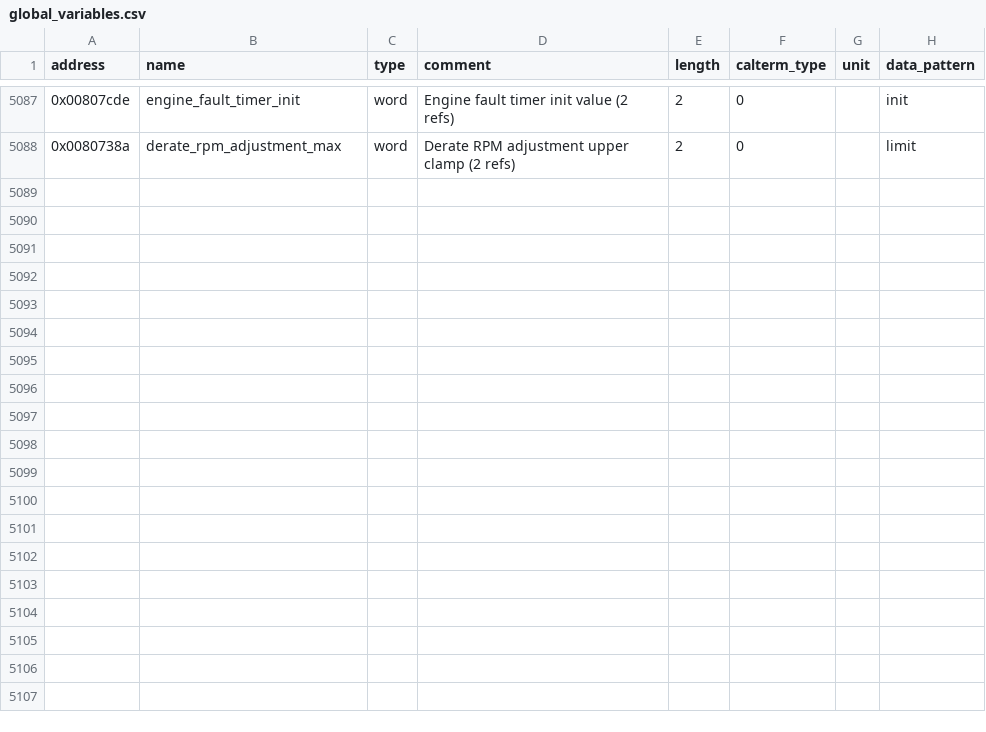
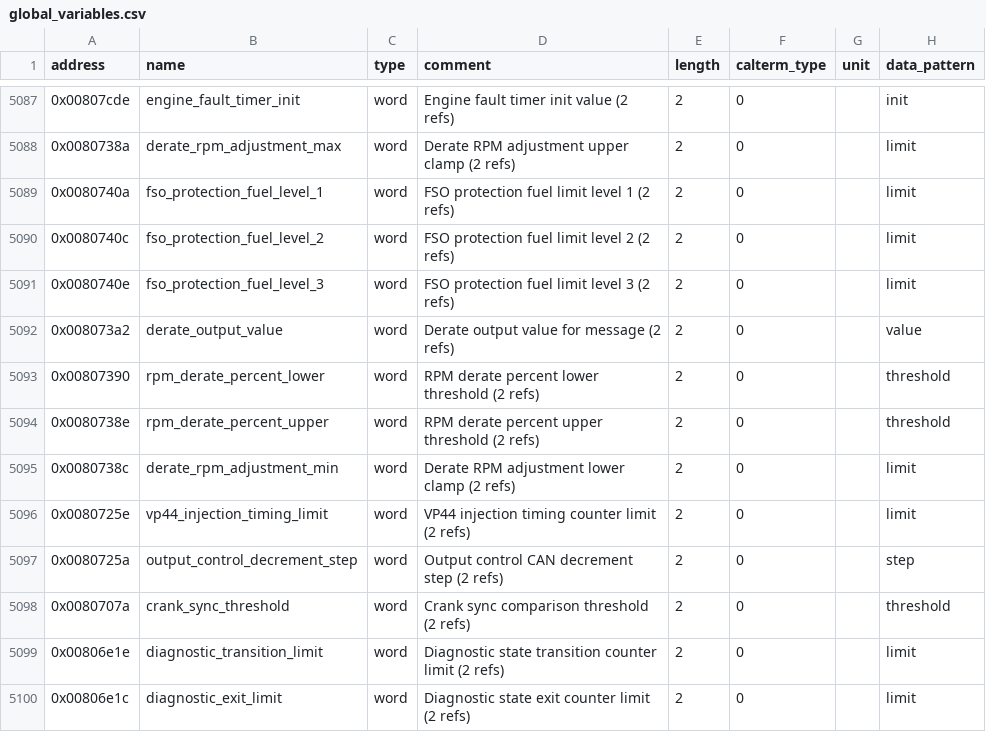
Before and after one commit to jlaustill/J90280.05.analysis, a CSV file: ghidra/CM550.rep/global_variables.csv, drawn as a sheet; only a part is shown, gaps mark what is left out; the diff names each change by its address in the sheet, - before the commit and + after, or states it on an @@ line.

```diff
--- a/ghidra/CM550.rep/global_variables.csv
+++ b/ghidra/CM550.rep/global_variables.csv
+row 5089: 0x0080740a | fso_protection_fuel_level_1 | word | FSO protection fuel limit level 1 (2 refs) | 2 | 0 |  | limit
+row 5090: 0x0080740c | fso_protection_fuel_level_2 | word | FSO protection fuel limit level 2 (2 refs) | 2 | 0 |  | limit
+row 5091: 0x0080740e | fso_protection_fuel_level_3 | word | FSO protection fuel limit level 3 (2 refs) | 2 | 0 |  | limit
+row 5092: 0x008073a2 | derate_output_value | word | Derate output value for message (2 refs) | 2 | 0 |  | value
+row 5093: 0x00807390 | rpm_derate_percent_lower | word | RPM derate percent lower threshold (2 refs) | 2 | 0 |  | threshold
+row 5094: 0x0080738e | rpm_derate_percent_upper | word | RPM derate percent upper threshold (2 refs) | 2 | 0 |  | threshold
+row 5095: 0x0080738c | derate_rpm_adjustment_min | word | Derate RPM adjustment lower clamp (2 refs) | 2 | 0 |  | limit
+row 5096: 0x0080725e | vp44_injection_timing_limit | word | VP44 injection timing counter limit (2 refs) | 2 | 0 |  | limit
+row 5097: 0x0080725a | output_control_decrement_step | word | Output control CAN decrement step (2 refs) | 2 | 0 |  | step
+row 5098: 0x0080707a | crank_sync_threshold | word | Crank sync comparison threshold (2 refs) | 2 | 0 |  | threshold
+row 5099: 0x00806e1e | diagnostic_transition_limit | word | Diagnostic state transition counter limit (2 refs) | 2 | 0 |  | limit
+row 5100: 0x00806e1c | diagnostic_exit_limit | word | Diagnostic state exit counter limit (2 refs) | 2 | 0 |  | limit
```
